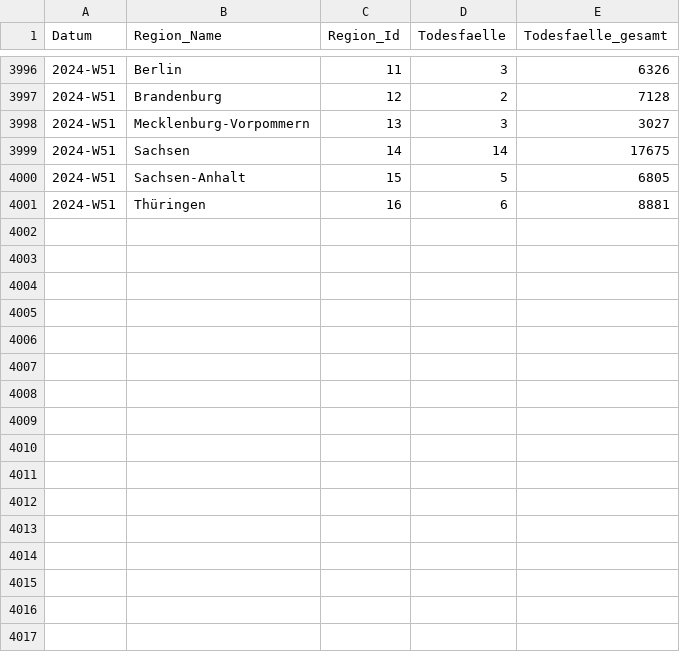
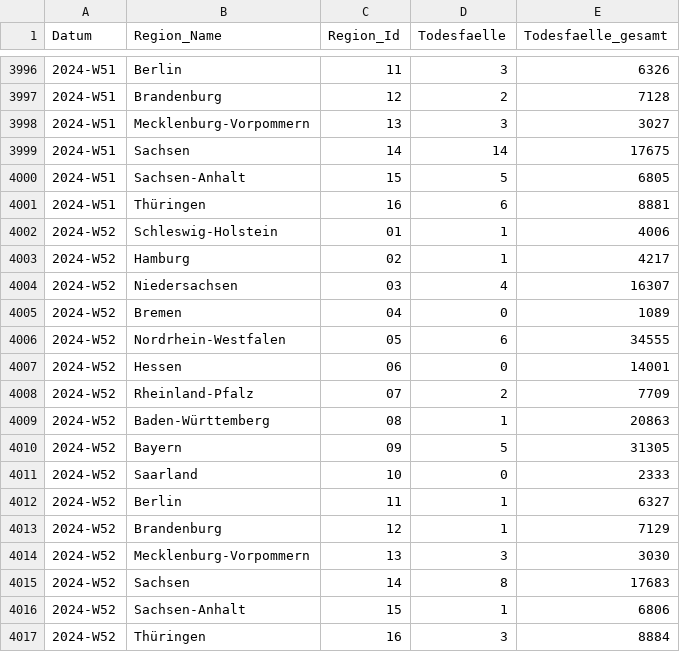
Before and after one commit to robert-koch-institut/COVID-19-Todesfaelle_in_Deutschland, a CSV file: COVID-19-Todesfaelle_Bundeslaender.csv, drawn as a sheet; only a part is shown, gaps mark what is left out.

```diff
--- a/COVID-19-Todesfaelle_Bundeslaender.csv
+++ b/COVID-19-Todesfaelle_Bundeslaender.csv
@@ -4001 +4001,17 @@ Datum,Region_Name,Region_Id,Todesfaelle,Todesfaelle_gesamt
 2024-W51,Thüringen,16,6,8881
+2024-W52,Schleswig-Holstein,01,1,4006
+2024-W52,Hamburg,02,1,4217
+2024-W52,Niedersachsen,03,4,16307
+2024-W52,Bremen,04,0,1089
+2024-W52,Nordrhein-Westfalen,05,6,34555
+2024-W52,Hessen,06,0,14001
+2024-W52,Rheinland-Pfalz,07,2,7709
+2024-W52,Baden-Württemberg,08,1,20863
+2024-W52,Bayern,09,5,31305
+2024-W52,Saarland,10,0,2333
+2024-W52,Berlin,11,1,6327
+2024-W52,Brandenburg,12,1,7129
+2024-W52,Mecklenburg-Vorpommern,13,3,3030
+2024-W52,Sachsen,14,8,17683
+2024-W52,Sachsen-Anhalt,15,1,6806
+2024-W52,Thüringen,16,3,8884
```
Also changed, not shown: COVID-19-Todesfaelle_Altersgruppen.csv, COVID-19-Todesfaelle_Deutschland.csv, 7 other files.
